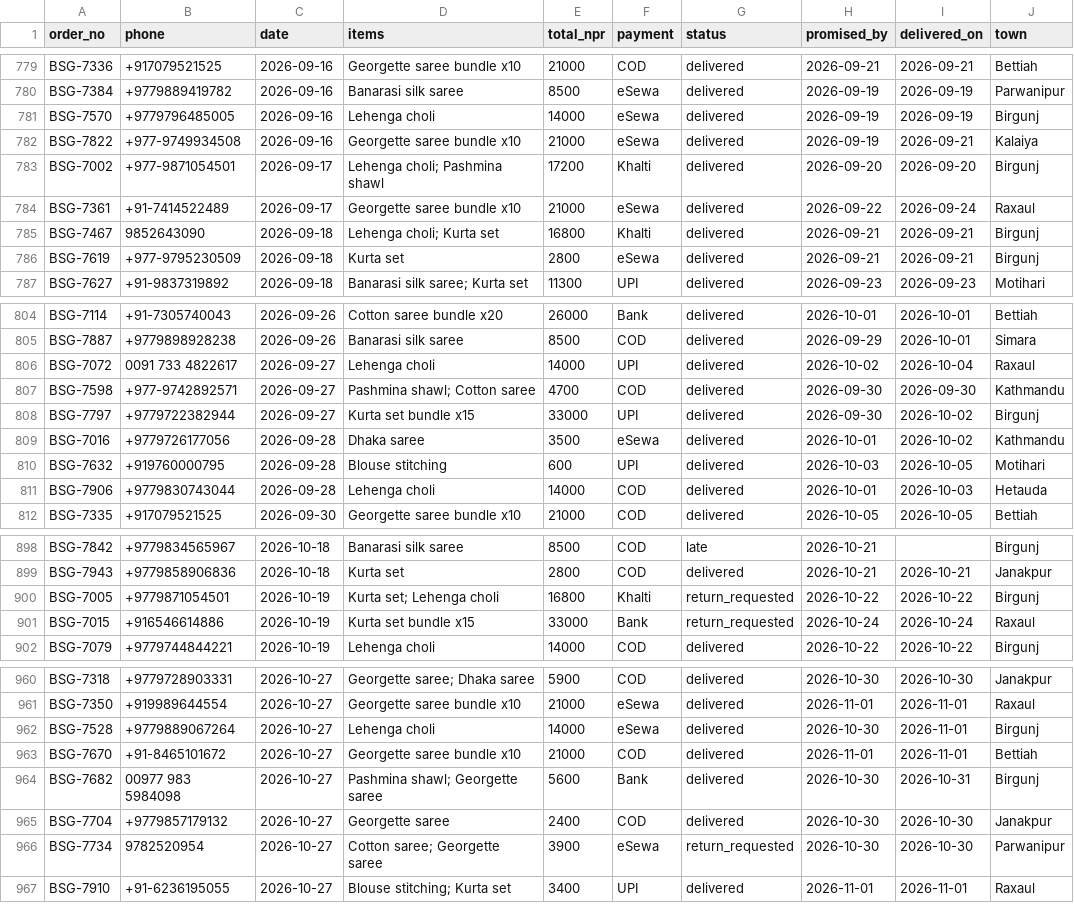
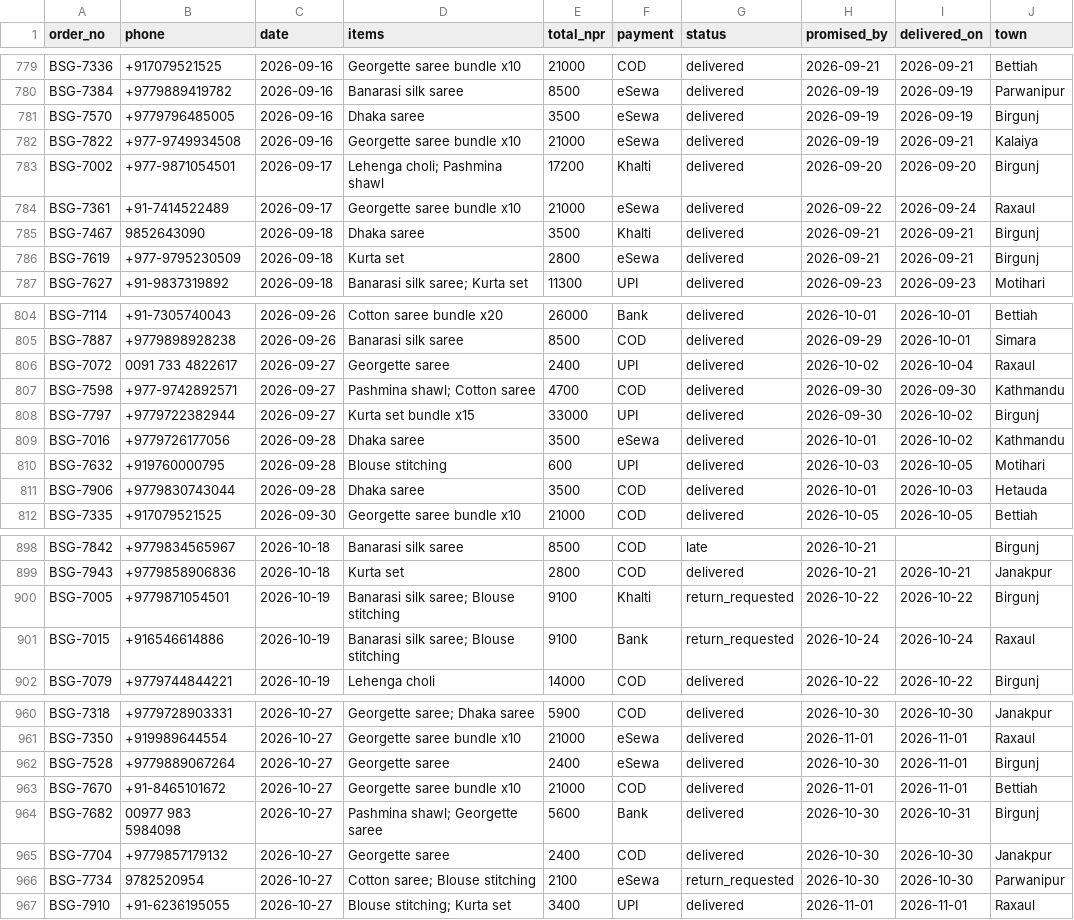
Before and after one commit to AditiChaudharyy14/pheri-agent, a CSV file: data/synth/birgunj/orders.csv, drawn as a sheet; only a part is shown, gaps mark what is left out; the diff covers the shown part only.

```diff
--- a/data/synth/birgunj/orders.csv
+++ b/data/synth/birgunj/orders.csv
@@ -780,3 +780,3 @@ BSG-7336,+917079521525,2026-09-16,Georgette saree bundle x10,21000,COD,delivered
 BSG-7384,+9779889419782,2026-09-16,Banarasi silk saree,8500,eSewa,delivered,2026-09-19,2026-09-19,Parwanipur
-BSG-7570,+9779796485005,2026-09-16,Lehenga choli,14000,eSewa,delivered,2026-09-19,2026-09-19,Birgunj
+BSG-7570,+9779796485005,2026-09-16,Dhaka saree,3500,eSewa,delivered,2026-09-19,2026-09-19,Birgunj
 BSG-7822,+977-9749934508,2026-09-16,Georgette saree bundle x10,21000,eSewa,delivered,2026-09-19,2026-09-21,Kalaiya
@@ -784,3 +784,3 @@ BSG-7002,+977-9871054501,2026-09-17,Lehenga choli; Pashmina shawl,17200,Khalti,d
 BSG-7361,+91-7414522489,2026-09-17,Georgette saree bundle x10,21000,eSewa,delivered,2026-09-22,2026-09-24,Raxaul
-BSG-7467,9852643090,2026-09-18,Lehenga choli; Kurta set,16800,Khalti,delivered,2026-09-21,2026-09-21,Birgunj
+BSG-7467,9852643090,2026-09-18,Dhaka saree,3500,Khalti,delivered,2026-09-21,2026-09-21,Birgunj
 BSG-7619,+977-9795230509,2026-09-18,Kurta set,2800,eSewa,delivered,2026-09-21,2026-09-21,Birgunj
@@ -805,3 +805,3 @@ BSG-7114,+91-7305740043,2026-09-26,Cotton saree bundle x20,26000,Bank,delivered,
 BSG-7887,+9779898928238,2026-09-26,Banarasi silk saree,8500,COD,delivered,2026-09-29,2026-10-01,Simara
-BSG-7072,0091 733 4822617,2026-09-27,Lehenga choli,14000,UPI,delivered,2026-10-02,2026-10-04,Raxaul
+BSG-7072,0091 733 4822617,2026-09-27,Georgette saree,2400,UPI,delivered,2026-10-02,2026-10-04,Raxaul
 BSG-7598,+977-9742892571,2026-09-27,Pashmina shawl; Cotton saree,4700,COD,delivered,2026-09-30,2026-09-30,Kathmandu
@@ -810,3 +810,3 @@ BSG-7016,+9779726177056,2026-09-28,Dhaka saree,3500,eSewa,delivered,2026-10-01,2
 BSG-7632,+919760000795,2026-09-28,Blouse stitching,600,UPI,delivered,2026-10-03,2026-10-05,Motihari
-BSG-7906,+9779830743044,2026-09-28,Lehenga choli,14000,COD,delivered,2026-10-01,2026-10-03,Hetauda
+BSG-7906,+9779830743044,2026-09-28,Dhaka saree,3500,COD,delivered,2026-10-01,2026-10-03,Hetauda
 BSG-7335,+917079521525,2026-09-30,Georgette saree bundle x10,21000,COD,delivered,2026-10-05,2026-10-05,Bettiah
@@ -899,4 +899,4 @@ BSG-7842,+9779834565967,2026-10-18,Banarasi silk saree,8500,COD,late,2026-10-21,
 BSG-7943,+9779858906836,2026-10-18,Kurta set,2800,COD,delivered,2026-10-21,2026-10-21,Janakpur
-BSG-7005,+9779871054501,2026-10-19,Kurta set; Lehenga choli,16800,Khalti,return_requested,2026-10-22,2026-10-22,Birgunj
-BSG-7015,+916546614886,2026-10-19,Kurta set bundle x15,33000,Bank,return_requested,2026-10-24,2026-10-24,Raxaul
+BSG-7005,+9779871054501,2026-10-19,Banarasi silk saree; Blouse stitching,9100,Khalti,return_requested,2026-10-22,2026-10-22,Birgunj
+BSG-7015,+916546614886,2026-10-19,Banarasi silk saree; Blouse stitching,9100,Bank,return_requested,2026-10-24,2026-10-24,Raxaul
 BSG-7079,+9779744844221,2026-10-19,Lehenga choli,14000,COD,delivered,2026-10-22,2026-10-22,Birgunj
@@ -961,3 +961,3 @@ BSG-7318,+9779728903331,2026-10-27,Georgette saree; Dhaka saree,5900,COD,deliver
 BSG-7350,+919989644554,2026-10-27,Georgette saree bundle x10,21000,eSewa,delivered,2026-11-01,2026-11-01,Raxaul
-BSG-7528,+9779889067264,2026-10-27,Lehenga choli,14000,eSewa,delivered,2026-10-30,2026-11-01,Birgunj
+BSG-7528,+9779889067264,2026-10-27,Georgette saree,2400,eSewa,delivered,2026-10-30,2026-11-01,Birgunj
 BSG-7670,+91-8465101672,2026-10-27,Georgette saree bundle x10,21000,COD,delivered,2026-11-01,2026-11-01,Bettiah
@@ -965,3 +965,3 @@ BSG-7682,00977 983 5984098,2026-10-27,Pashmina shawl; Georgette saree,5600,Bank,
 BSG-7704,+9779857179132,2026-10-27,Georgette saree,2400,COD,delivered,2026-10-30,2026-10-30,Janakpur
-BSG-7734,9782520954,2026-10-27,Cotton saree; Georgette saree,3900,eSewa,return_requested,2026-10-30,2026-10-30,Parwanipur
+BSG-7734,9782520954,2026-10-27,Cotton saree; Blouse stitching,2100,eSewa,return_requested,2026-10-30,2026-10-30,Parwanipur
 BSG-7910,+91-6236195055,2026-10-27,Blouse stitching; Kurta set,3400,UPI,delivered,2026-11-01,2026-11-01,Raxaul
```
Also changed, not shown: 26 edited cells elsewhere in this file, 44 other files.
